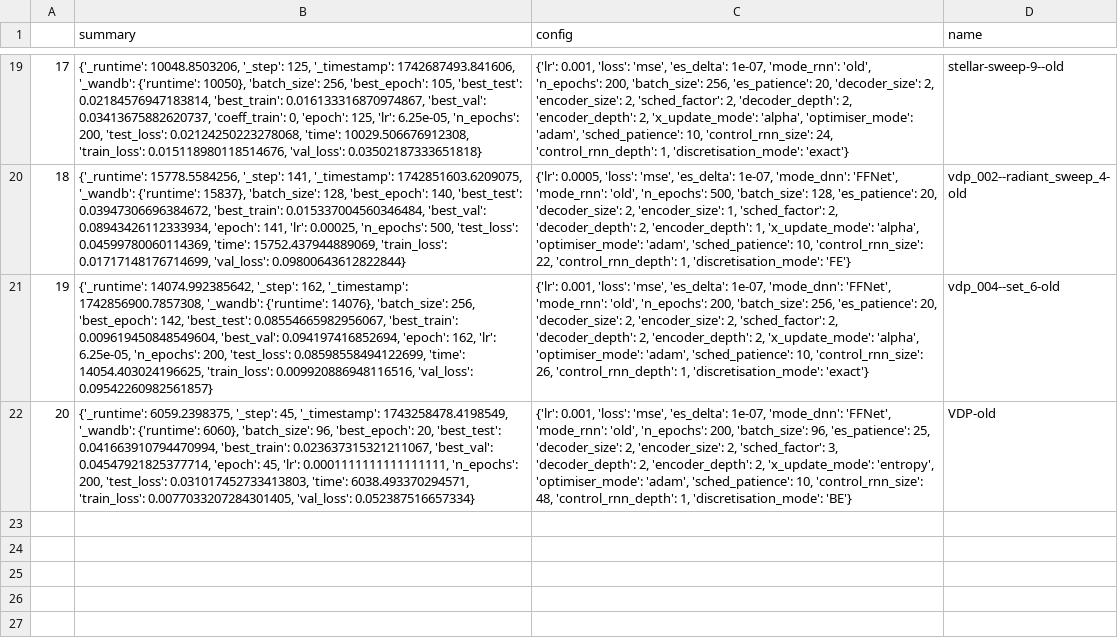
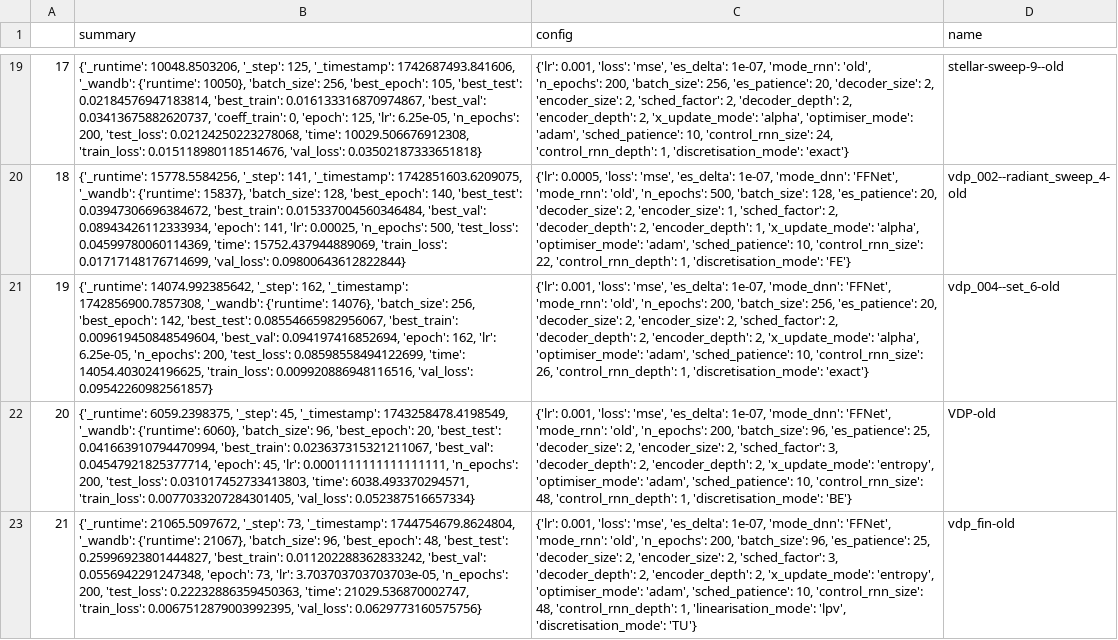
Before and after one commit to FiengoKineton/flumen-G, a CSV file: run_data/csv_files/Default_code.csv, drawn as a sheet; only a part is shown, gaps mark what is left out; the diff names each change by its address in the sheet, - before the commit and + after, or states it on an @@ line.

```diff
--- a/run_data/csv_files/Default_code.csv
+++ b/run_data/csv_files/Default_code.csv
+row 23: 21 | {'_runtime': 21065.5097672, '_step': 73, '_timestamp': 1744754679.8624804, '_wandb': {'runtime': 21067}, 'batch_size': 96, 'best_epoch': 48, 'best_test': 0.25996923801444827, 'best_train': 0.011202288362833242, 'best_val': 0.0556942291247348, 'epoch': 73, 'lr': 3.703703703703703e-05, 'n_epochs': 200, 'test_loss': 0.22232886359450363, 'time': 21029.536870002747, 'train_loss': 0.0067512879003992395, 'val_loss': 0.0629773160575756} | {'lr': 0.001, 'loss': 'mse', 'es_delta': 1e-07, 'mode_dnn': 'FFNet', 'mode_rnn': 'old', 'n_epochs': 200, 'batch_size': 96, 'es_patience': 25, 'decoder_size': 2, 'encoder_size': 2, 'sched_factor': 3, 'decoder_depth': 2, 'encoder_depth': 2, 'x_update_mode': 'entropy', 'optimiser_mode': 'adam', 'sched_patience': 10, 'control_rnn_size': 48, 'control_rnn_depth': 1, 'linearisation_mode': 'lpv', 'discretisation_mode': 'TU'} | vdp_fin-old
```
Also changed, not shown: 9 other files.
